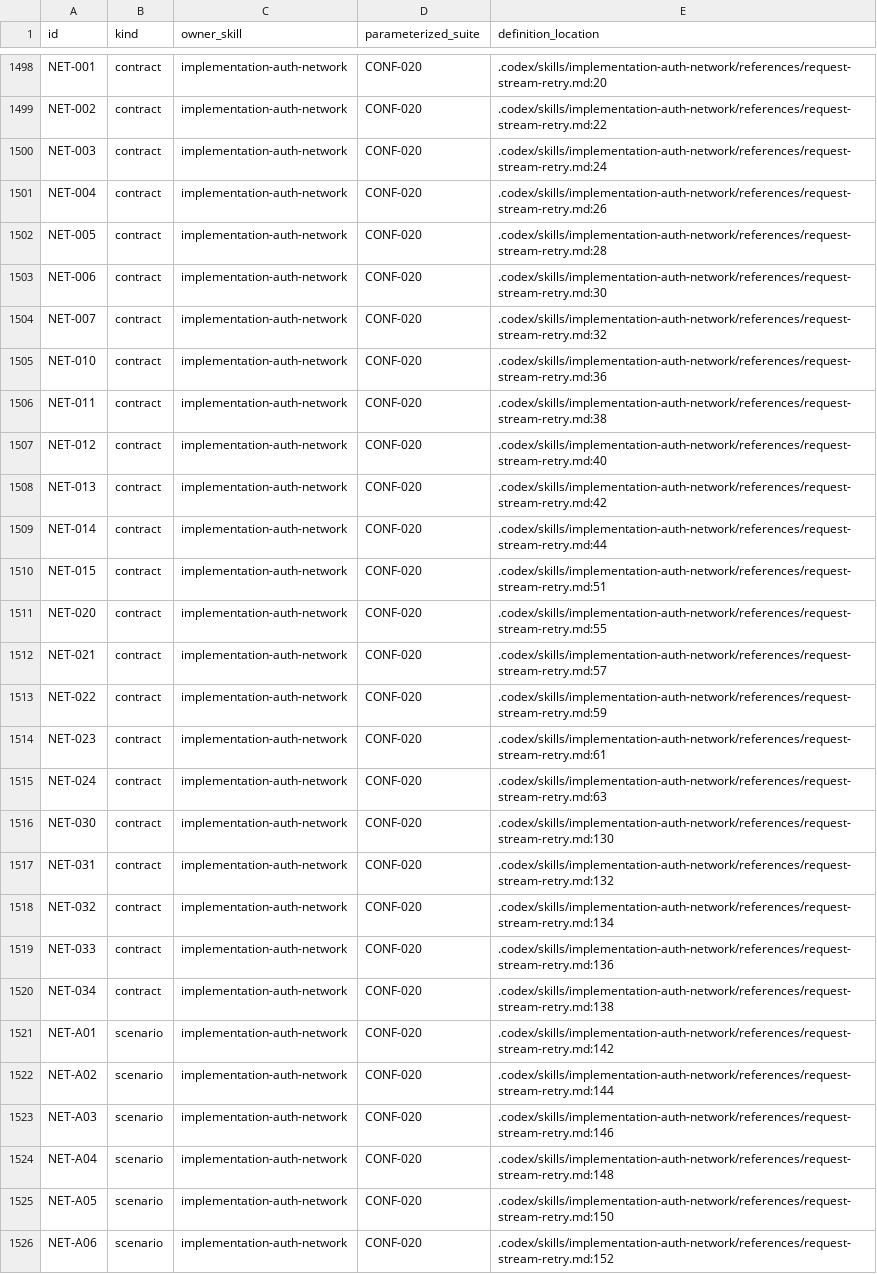
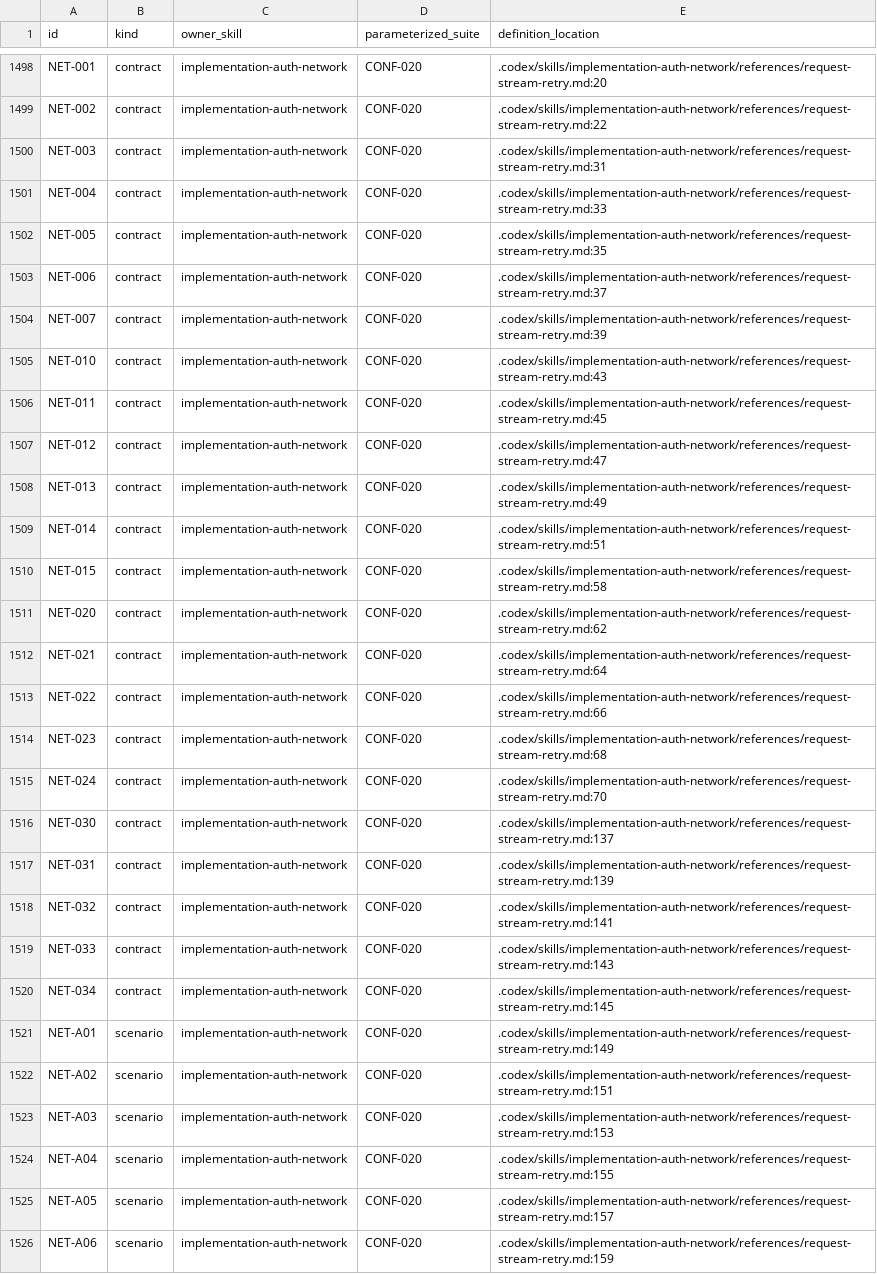
Before and after one commit to greenpau/agentx, a TSV file: .codex/skills/implementation-conformance-audit/references/contract-scenario-coverage.tsv, drawn as a sheet; only a part is shown, gaps mark what is left out; the diff covers the shown part only; the diff names each change by its address in the sheet, - before the commit and + after, or states it on an @@ line.

Commit message:
security: reduce AgentX identity in Azure requests
Before this commit: Azure requests used an AgentX-specific user agent, and the
default system prompt identified the assistant as AgentX.

After this commit: Azure requests use a reduced Chrome 150 desktop user agent,
and the default system prompt identifies the assistant generically as an AI
agent.

Tests: `go test ./...`

More info: Pin the default browser header to Chrome's reduced desktop format.
Refresh the network and context contracts, acceptance scenarios, source
coverage, reviewed traces, and generated conformance evidence.

```diff
--- a/.codex/skills/implementation-conformance-audit/references/contract-scenario-coverage.tsv
+++ b/.codex/skills/implementation-conformance-audit/references/contract-scenario-coverage.tsv
-E1500 (definition_location): .codex/skills/implementation-auth-network/references/request-stream-retry.md:24
+E1500 (definition_location): .codex/skills/implementation-auth-network/references/request-stream-retry.md:31
-E1501 (definition_location): .codex/skills/implementation-auth-network/references/request-stream-retry.md:26
+E1501 (definition_location): .codex/skills/implementation-auth-network/references/request-stream-retry.md:33
-E1502 (definition_location): .codex/skills/implementation-auth-network/references/request-stream-retry.md:28
+E1502 (definition_location): .codex/skills/implementation-auth-network/references/request-stream-retry.md:35
-E1503 (definition_location): .codex/skills/implementation-auth-network/references/request-stream-retry.md:30
+E1503 (definition_location): .codex/skills/implementation-auth-network/references/request-stream-retry.md:37
-E1504 (definition_location): .codex/skills/implementation-auth-network/references/request-stream-retry.md:32
+E1504 (definition_location): .codex/skills/implementation-auth-network/references/request-stream-retry.md:39
-E1505 (definition_location): .codex/skills/implementation-auth-network/references/request-stream-retry.md:36
+E1505 (definition_location): .codex/skills/implementation-auth-network/references/request-stream-retry.md:43
-E1506 (definition_location): .codex/skills/implementation-auth-network/references/request-stream-retry.md:38
+E1506 (definition_location): .codex/skills/implementation-auth-network/references/request-stream-retry.md:45
-E1507 (definition_location): .codex/skills/implementation-auth-network/references/request-stream-retry.md:40
+E1507 (definition_location): .codex/skills/implementation-auth-network/references/request-stream-retry.md:47
-E1508 (definition_location): .codex/skills/implementation-auth-network/references/request-stream-retry.md:42
+E1508 (definition_location): .codex/skills/implementation-auth-network/references/request-stream-retry.md:49
-E1509 (definition_location): .codex/skills/implementation-auth-network/references/request-stream-retry.md:44
+E1509 (definition_location): .codex/skills/implementation-auth-network/references/request-stream-retry.md:51
-E1510 (definition_location): .codex/skills/implementation-auth-network/references/request-stream-retry.md:51
+E1510 (definition_location): .codex/skills/implementation-auth-network/references/request-stream-retry.md:58
-E1511 (definition_location): .codex/skills/implementation-auth-network/references/request-stream-retry.md:55
+E1511 (definition_location): .codex/skills/implementation-auth-network/references/request-stream-retry.md:62
-E1512 (definition_location): .codex/skills/implementation-auth-network/references/request-stream-retry.md:57
+E1512 (definition_location): .codex/skills/implementation-auth-network/references/request-stream-retry.md:64
-E1513 (definition_location): .codex/skills/implementation-auth-network/references/request-stream-retry.md:59
+E1513 (definition_location): .codex/skills/implementation-auth-network/references/request-stream-retry.md:66
-E1514 (definition_location): .codex/skills/implementation-auth-network/references/request-stream-retry.md:61
+E1514 (definition_location): .codex/skills/implementation-auth-network/references/request-stream-retry.md:68
-E1515 (definition_location): .codex/skills/implementation-auth-network/references/request-stream-retry.md:63
+E1515 (definition_location): .codex/skills/implementation-auth-network/references/request-stream-retry.md:70
-E1516 (definition_location): .codex/skills/implementation-auth-network/references/request-stream-retry.md:130
+E1516 (definition_location): .codex/skills/implementation-auth-network/references/request-stream-retry.md:137
-E1517 (definition_location): .codex/skills/implementation-auth-network/references/request-stream-retry.md:132
+E1517 (definition_location): .codex/skills/implementation-auth-network/references/request-stream-retry.md:139
-E1518 (definition_location): .codex/skills/implementation-auth-network/references/request-stream-retry.md:134
+E1518 (definition_location): .codex/skills/implementation-auth-network/references/request-stream-retry.md:141
-E1519 (definition_location): .codex/skills/implementation-auth-network/references/request-stream-retry.md:136
+E1519 (definition_location): .codex/skills/implementation-auth-network/references/request-stream-retry.md:143
-E1520 (definition_location): .codex/skills/implementation-auth-network/references/request-stream-retry.md:138
+E1520 (definition_location): .codex/skills/implementation-auth-network/references/request-stream-retry.md:145
-E1521 (definition_location): .codex/skills/implementation-auth-network/references/request-stream-retry.md:142
+E1521 (definition_location): .codex/skills/implementation-auth-network/references/request-stream-retry.md:149
-E1522 (definition_location): .codex/skills/implementation-auth-network/references/request-stream-retry.md:144
+E1522 (definition_location): .codex/skills/implementation-auth-network/references/request-stream-retry.md:151
-E1523 (definition_location): .codex/skills/implementation-auth-network/references/request-stream-retry.md:146
+E1523 (definition_location): .codex/skills/implementation-auth-network/references/request-stream-retry.md:153
-E1524 (definition_location): .codex/skills/implementation-auth-network/references/request-stream-retry.md:148
+E1524 (definition_location): .codex/skills/implementation-auth-network/references/request-stream-retry.md:155
-E1525 (definition_location): .codex/skills/implementation-auth-network/references/request-stream-retry.md:150
+E1525 (definition_location): .codex/skills/implementation-auth-network/references/request-stream-retry.md:157
-E1526 (definition_location): .codex/skills/implementation-auth-network/references/request-stream-retry.md:152
+E1526 (definition_location): .codex/skills/implementation-auth-network/references/request-stream-retry.md:159
```
Also changed, not shown: 2 added rows and 37 edited cells elsewhere in this file, .codex/skills/implementation-conformance-audit/references/source-contract-trace.tsv, .codex/skills/implementation-conformance-audit/references/source-coverage.tsv, 6 other files.
